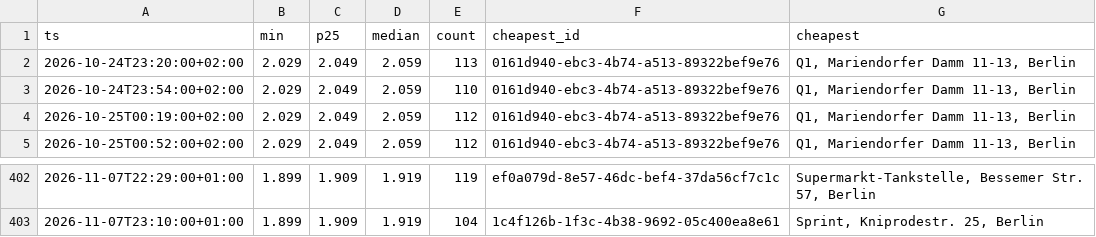
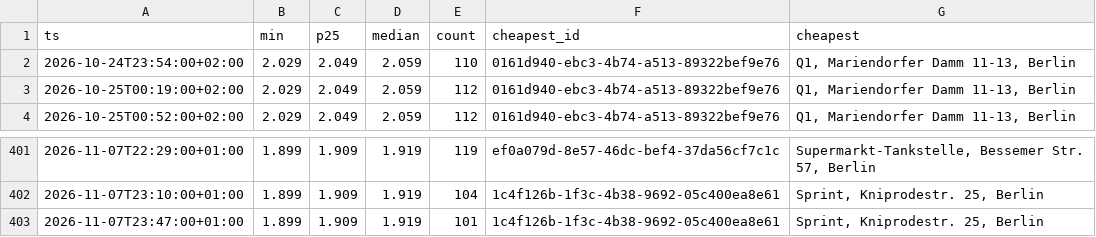
Before and after one commit to robin300992/spritpreis, a CSV file: docs/data/history.csv, drawn as a sheet; only a part is shown, gaps mark what is left out; removed rows and columns are numbered as before the commit, all else as after; the diff names each change by its address in the sheet, - before the commit and + after, or states it on an @@ line.

```diff
--- a/docs/data/history.csv
+++ b/docs/data/history.csv
-row 2: 2026-10-24T23:20:00+02:00 | 2.029 | 2.049 | 2.059 | 113 | 0161d940-ebc3-4b74-a513-89322bef9e76 | Q1, Mariendorfer Damm 11-13, Berlin
+row 403: 2026-11-07T23:47:00+01:00 | 1.899 | 1.909 | 1.919 | 101 | 1c4f126b-1f3c-4b38-9692-05c400ea8e61 | Sprint, Kniprodestr. 25, Berlin
```
Also changed, not shown: 2 other files.
